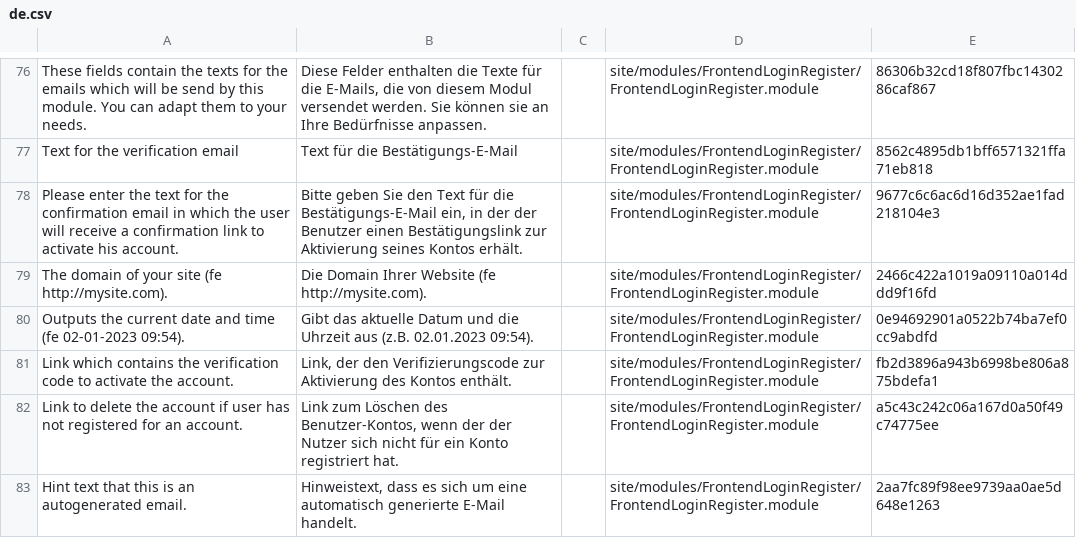
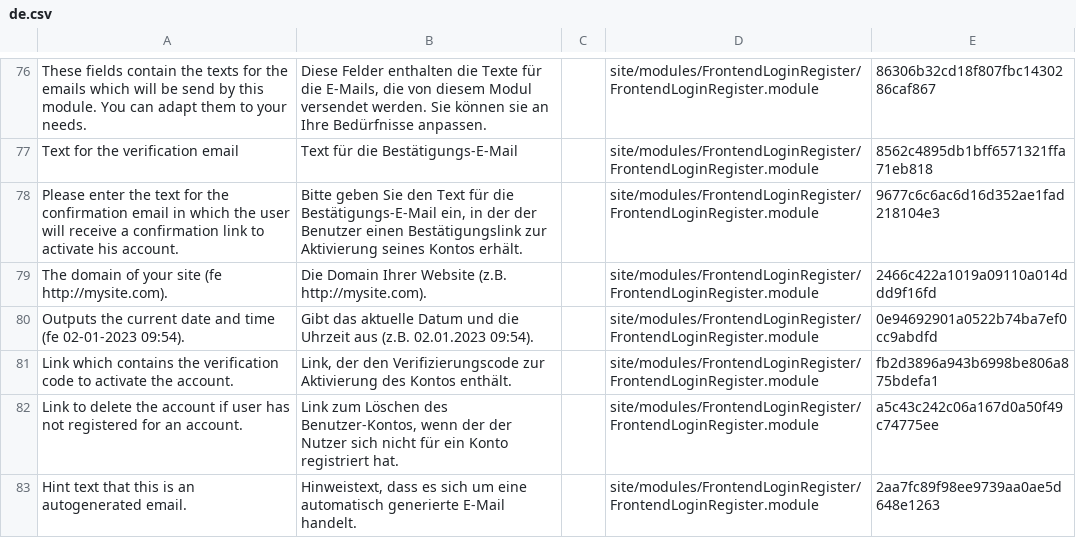
Before and after one commit to juergenweb/FrontendLoginRegister, a CSV file: languages/de.csv, drawn as a sheet; only a part is shown, gaps mark what is left out; the diff names each change by its address in the sheet, - before the commit and + after, or states it on an @@ line.

Commit message:
Update de.csv

```diff
--- a/languages/de.csv
+++ b/languages/de.csv
-B79: …Ihrer Website (fe http://mysite.com).
+B79: …Ihrer Website (z.B. http://mysite.com).
```
